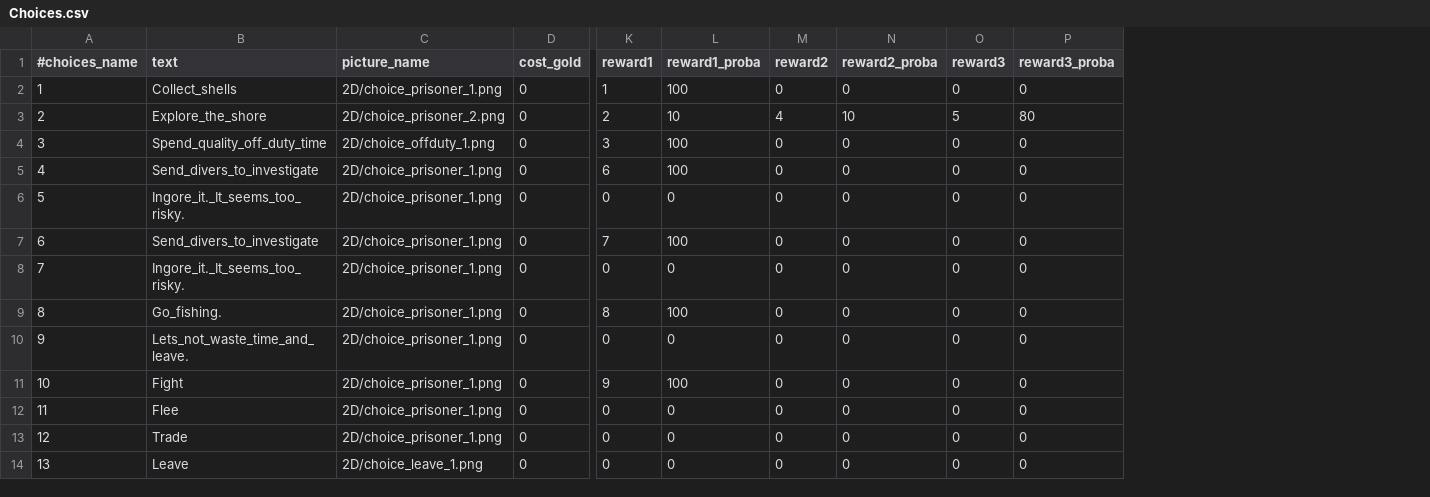
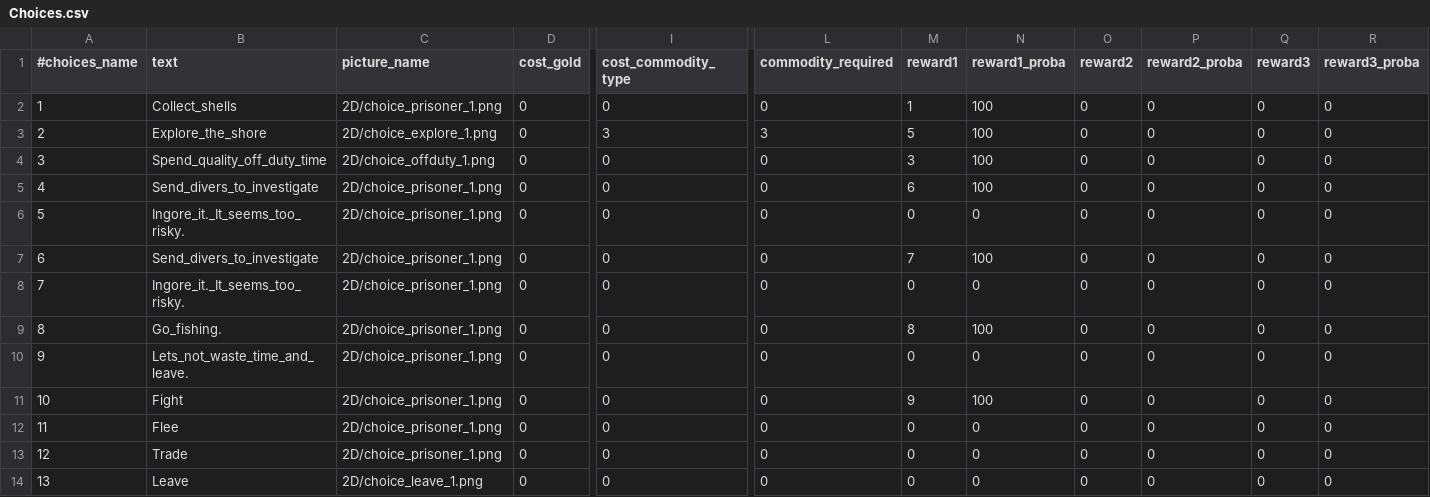
Before and after one commit to StarfighterDevTeam/StarFighter, a CSV file: Unstable/StarFighter/StarFighter/Assets/Scripts/Generated/Choices.csv, drawn as a sheet; only a part is shown, gaps mark what is left out; addresses are those after the commit; the diff names each change by its address in the sheet, - before the commit and + after, or states it on an @@ line.

```diff
--- a/Unstable/StarFighter/StarFighter/Assets/Scripts/Generated/Choices.csv
+++ b/Unstable/StarFighter/StarFighter/Assets/Scripts/Generated/Choices.csv
+column I (cost_commodity_type), rows 2-14: 0 | 3 | 0 | 0 | 0 | 0 | 0 | 0 | 0 | 0 | 0 | 0 | 0
+column L (commodity_required), rows 2-14: 0 | 3 | 0 | 0 | 0 | 0 | 0 | 0 | 0 | 0 | 0 | 0 | 0
-C3 (picture_name): 2D/choice_prisoner_2.png
+C3 (picture_name): 2D/choice_explore_1.png
-M3 (reward1): 2
+M3 (reward1): 5
-N3 (reward1_proba): 10
+N3 (reward1_proba): 100
-O3 (reward2): 4
+O3 (reward2): 0
-P3 (reward2_proba): 10
+P3 (reward2_proba): 0
-Q3 (reward3): 5
+Q3 (reward3): 0
-R3 (reward3_proba): 80
+R3 (reward3_proba): 0
```
Also changed, not shown: Unstable/StarFighter/StarFighter/Assets/Scripts/Generated/Rewards.csv, 18 other files.
